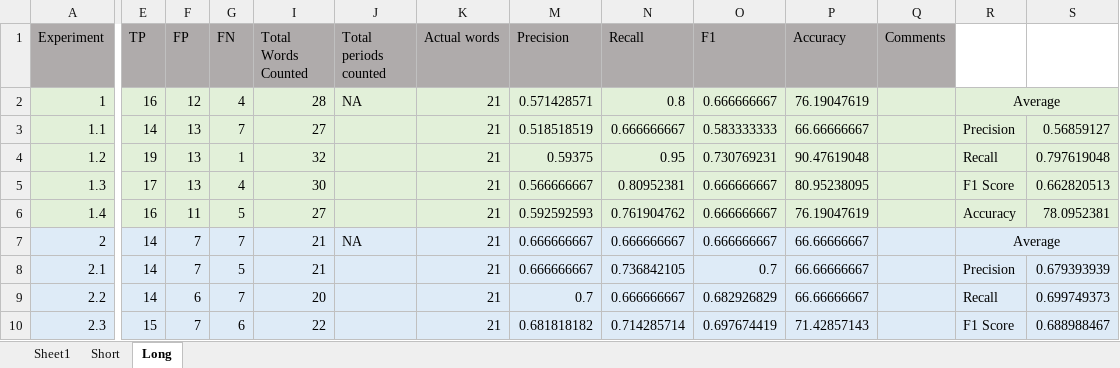
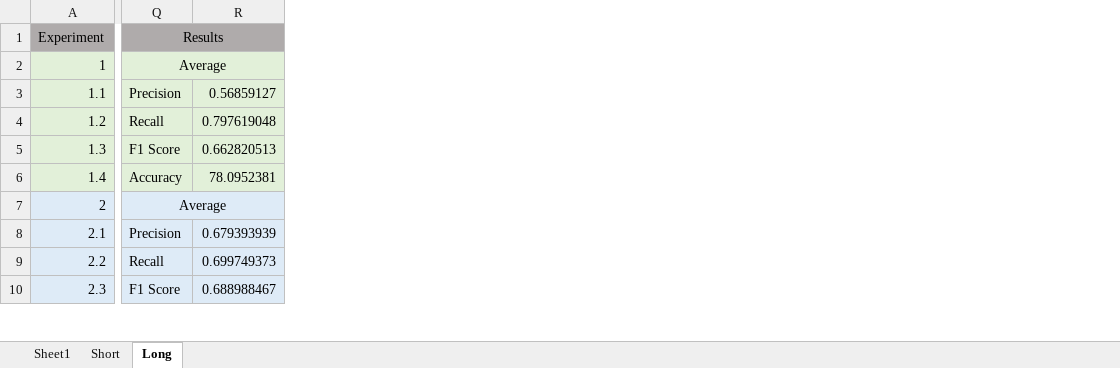
Before and after one commit to madrackwp/fyp-teleprompter, an Excel workbook: FYP Results.xlsx, sheet Long, drawn as a sheet; only a part is shown, gaps mark what is left out; values as stored, in another font and other column widths than the file's, no borders; 1 other sheet too large or unreadable and not compared; removed rows and columns are numbered as before the commit, all else as after; the diff covers the shown part only; the diff names each change by its address in the sheet, - before the commit and + after, or states it on an @@ line.

Commit message:
Updating final results

```diff
--- a/FYP Results.xlsx (sheet Long)
+++ b/FYP Results.xlsx (sheet Long)
@@ column E (TP) hidden, rows 2-10: 16 | 14 | 19 | 17 | 16 | 14 | 14 | 14 | 15 @@
@@ column F (FP) hidden, rows 2-10: 12 | 13 | 13 | 13 | 11 | 7 | 7 | 6 | 7 @@
@@ column G (FN) hidden, rows 2-10: 4 | 7 | 1 | 4 | 5 | 7 | 5 | 7 | 6 @@
@@ column I (Total Words Counted) hidden, rows 2-10: 28 | 27 | 32 | 30 | 27 | 21 | 21 | 20 | 22 @@
@@ column J (Total periods counted) hidden, rows 2-7: NA |  |  |  |  | NA @@
@@ column K (Actual words) hidden, rows 2-10: all 21 @@
@@ column M (Precision) hidden, rows 2-10: 0.571428571 | 0.518518519 | 0.59375 | 0.566666667 | 0.592592593 | 0.666666667 | 0.666666667 | 0.7 | 0.681818182 @@
@@ column N (Recall) hidden, rows 2-10: 0.8 | 0.666666667 | 0.95 | 0.80952381 | 0.761904762 | 0.666666667 | 0.736842105 | 0.666666667 | 0.714285714 @@
@@ column O (F1) hidden, rows 2-10: 0.666666667 | 0.583333333 | 0.730769231 | 0.666666667 | 0.666666667 | 0.666666667 | 0.7 | 0.682926829 | 0.697674419 @@
@@ column P (Accuracy) hidden, rows 2-10: 76.19047619 | 66.66666667 | 90.47619048 | 80.95238095 | 76.19047619 | 66.66666667 | 66.66666667 | 66.66666667 | 71.42857143 @@
-column Q (Comments), empty
-Q1: (empty)
+Q1: Results
-Q1:R1 fill: none
+Q1:R1 fill: #AFABAB
+Q1:R1 merged
```
Also changed, not shown: cell formats and merged cells elsewhere in this sheet, sheet Sheet1, hidden cells.
